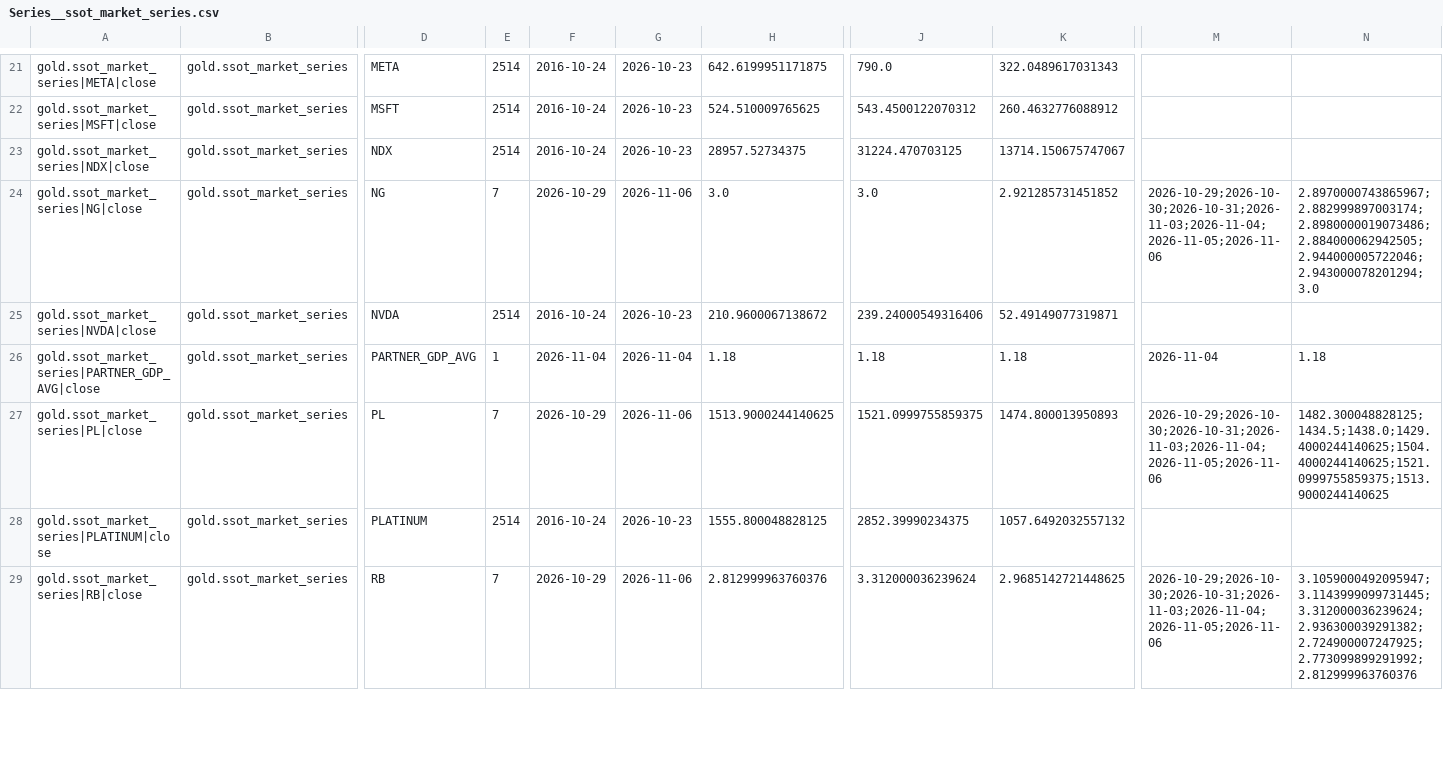
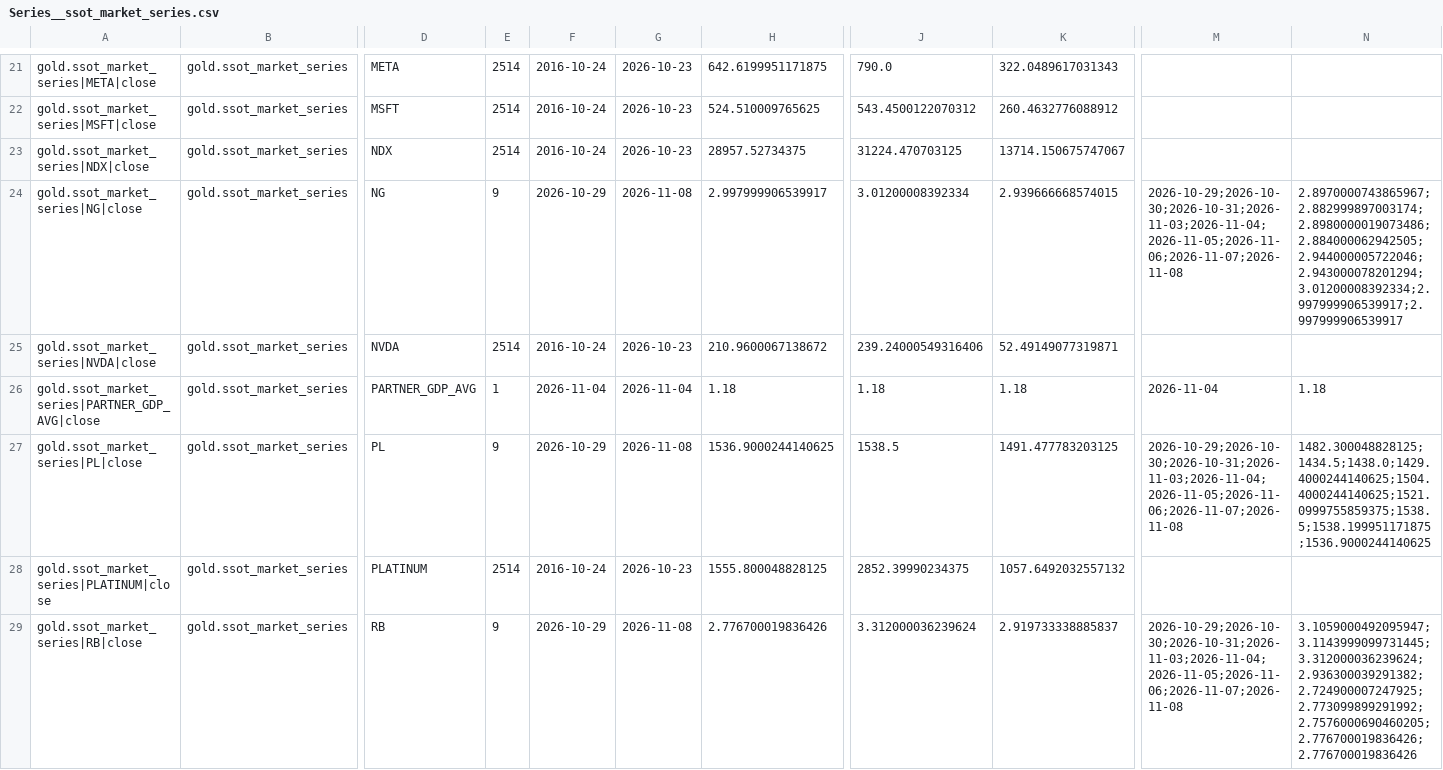
Before and after one commit to baiondatainc/fa-digitalocean, a CSV file: deploy-droplet/neo4j_export/nodes/Series__ssot_market_series.csv, drawn as a sheet; only a part is shown, gaps mark what is left out; the diff covers the shown part only; the diff names each change by its address in the sheet, - before the commit and + after, or states it on an @@ line.

```diff
--- a/deploy-droplet/neo4j_export/nodes/Series__ssot_market_series.csv
+++ b/deploy-droplet/neo4j_export/nodes/Series__ssot_market_series.csv
-E24: 7
+E24: 9
-G24: 2026-11-06
+G24: 2026-11-08
-H24: 3.0
+H24: 2.997999906539917
-J24: 3.0
+J24: 3.01200008392334
-K24: 2.921285731451852
+K24: 2.939666668574015
-M24: 2026-10-29;2026-10-30;2026-10-31;2026-11-03;2026-11-04;2026-11-05;2026-11-06
+M24: 2026-10-29;2026-10-30;2026-10-31;2026-11-03;2026-11-04;2026-11-05;2026-11-06;2026-11-07;2026-11-08
-N24: 2.8970000743865967;2.882999897003174;2.8980000019073486;2.884000062942505;2.944000005722046;2.943000078201294;3.0
+N24: 2.8970000743865967;2.882999897003174;2.8980000019073486;2.884000062942505;2.944000005722046;2.943000078201294;3.01200008392334;2.997999906539917;2.997999906539917
-E27: 7
+E27: 9
-G27: 2026-11-06
+G27: 2026-11-08
-H27: 1513.9000244140625
+H27: 1536.9000244140625
-J27: 1521.0999755859375
+J27: 1538.5
-K27: 1474.800013950893
+K27: 1491.477783203125
-M27: 2026-10-29;2026-10-30;2026-10-31;2026-11-03;2026-11-04;2026-11-05;2026-11-06
+M27: 2026-10-29;2026-10-30;2026-10-31;2026-11-03;2026-11-04;2026-11-05;2026-11-06;2026-11-07;2026-11-08
-N27: 1482.300048828125;1434.5;1438.0;1429.4000244140625;1504.4000244140625;1521.0999755859375;1513.9000244140625
+N27: 1482.300048828125;1434.5;1438.0;1429.4000244140625;1504.4000244140625;1521.0999755859375;1538.5;1538.199951171875;1536.9000244140625
-E29: 7
+E29: 9
-G29: 2026-11-06
+G29: 2026-11-08
-H29: 2.812999963760376
+H29: 2.776700019836426
-K29: 2.9685142721448625
+K29: 2.919733338885837
-M29: 2026-10-29;2026-10-30;2026-10-31;2026-11-03;2026-11-04;2026-11-05;2026-11-06
+M29: 2026-10-29;2026-10-30;2026-10-31;2026-11-03;2026-11-04;2026-11-05;2026-11-06;2026-11-07;2026-11-08
-N29: 3.1059000492095947;3.1143999099731445;3.312000036239624;2.936300039291382;2.724900007247925;2.773099899291992;2.812999963760376
+N29: 3.1059000492095947;3.1143999099731445;3.312000036239624;2.936300039291382;2.724900007247925;2.773099899291992;2.7576000690460205;2.776700019836426;2.776700019836426
```
Also changed, not shown: 118 edited cells elsewhere in this file, deploy-droplet/neo4j_export/nodes/AgentLiveRun__agent_live_run.csv, deploy-droplet/neo4j_export/nodes/IngestRun__ingest_run.csv, 34 other files.
